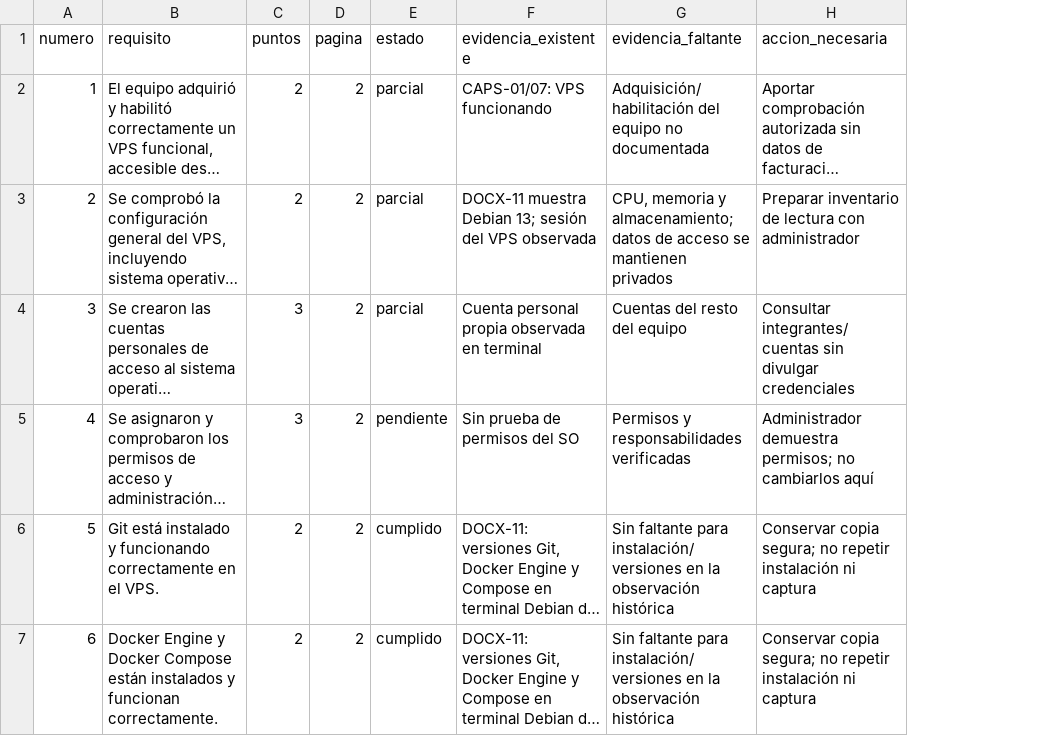
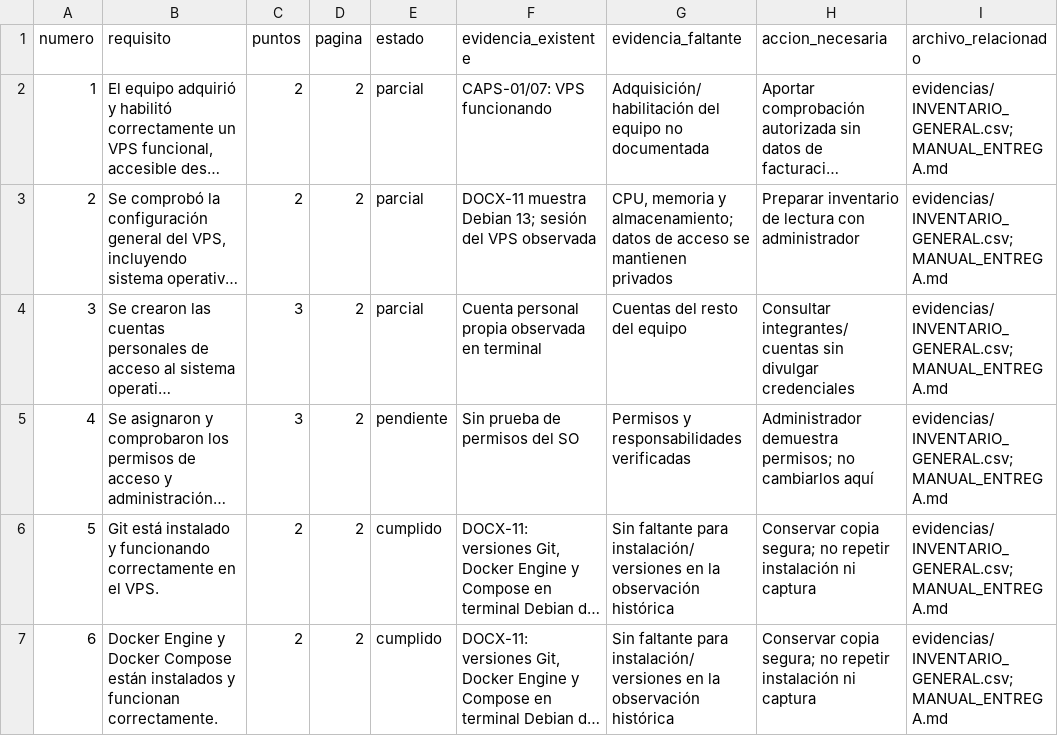
Before and after one commit to 240516-ux/Prcaticas_BDN_240516, a CSV file: Practica_PostgreSQL/docs/CUMPLIMIENTO_RUBRICA.csv, drawn as a sheet; only a part is shown; long unchanged cells end in …; the diff covers the shown part only; the diff names each change by its address in the sheet, - before the commit and + after, or states it on an @@ line.

Commit message:
docs: integrar evidencias y actualizar matriz de cumplimiento
Referencia del trabajo local conservado: 338c15d98361d1b81827686cca00d6e57ffacc59
Solo cambios documentales; no se incorpora su ascendencia sensible.

```diff
--- a/Practica_PostgreSQL/docs/CUMPLIMIENTO_RUBRICA.csv
+++ b/Practica_PostgreSQL/docs/CUMPLIMIENTO_RUBRICA.csv
+column I (archivo_relacionado), rows 2-7: all evidencias/INVENTARIO_GENERAL.csv; MANUAL_ENTREGA.md
```
Also changed, not shown: 5 edited cells elsewhere in this file, Practica_PostgreSQL/evidencias/INVENTARIO_GENERAL.csv, Practica_PostgreSQL/evidencias/caps/inventario_caps.csv, 7 other files.
